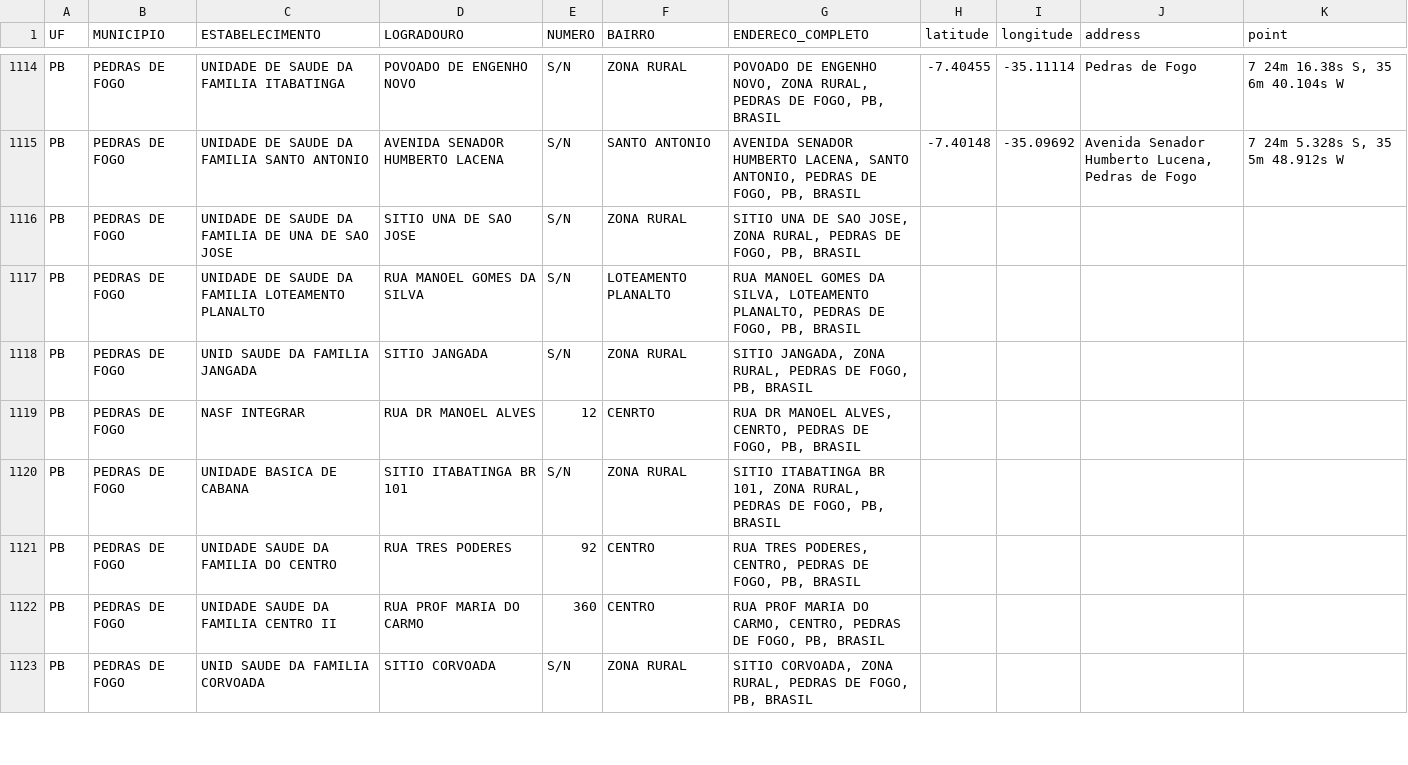
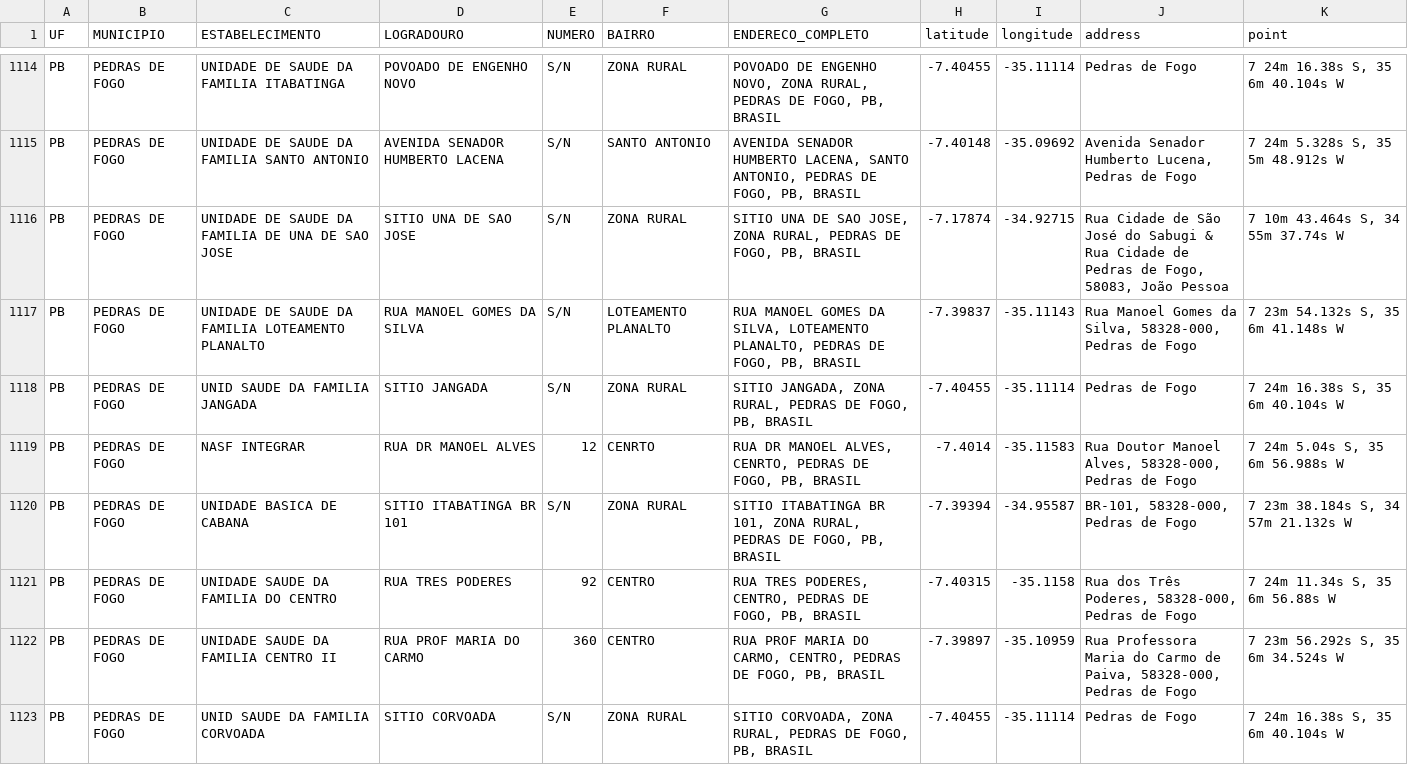
Before and after one commit to univesp-projeto-integrador-3/info_vacinas, a CSV file: notebooks/postos_por_uf/postos_saude_brasil_PB.csv, drawn as a sheet; only a part is shown, gaps mark what is left out; the diff covers the shown part only.

```diff
--- a/notebooks/postos_por_uf/postos_saude_brasil_PB.csv
+++ b/notebooks/postos_por_uf/postos_saude_brasil_PB.csv
@@ -1115,9 +1115,9 @@ PB,PEDRAS DE FOGO,UNIDADE DE SAUDE DA FAMILIA ITABATINGA,POVOADO DE ENGENHO NOVO
 PB,PEDRAS DE FOGO,UNIDADE DE SAUDE DA FAMILIA SANTO ANTONIO,AVENIDA SENADOR HUMBERTO LACENA,S/N,SANTO ANTONIO,"AVENIDA SENADOR HUMBERTO LACENA, SANTO ANTONIO, PEDRAS DE FOGO, PB, BRASIL",-7.40148,-35.09692,"Avenida Senador Humberto Lucena, Pedras de Fogo","7 24m 5.328s S, 35 5m 48.912s W"
-PB,PEDRAS DE FOGO,UNIDADE DE SAUDE DA FAMILIA DE UNA DE SAO JOSE,SITIO UNA DE SAO JOSE,S/N,ZONA RURAL,"SITIO UNA DE SAO JOSE, ZONA RURAL, PEDRAS DE FOGO, PB, BRASIL",,,,
-PB,PEDRAS DE FOGO,UNIDADE DE SAUDE DA FAMILIA LOTEAMENTO PLANALTO,RUA MANOEL GOMES DA SILVA,S/N,LOTEAMENTO PLANALTO,"RUA MANOEL GOMES DA SILVA, LOTEAMENTO PLANALTO, PEDRAS DE FOGO, PB, BRASIL",,,,
-PB,PEDRAS DE FOGO,UNID SAUDE DA FAMILIA JANGADA,SITIO JANGADA,S/N,ZONA RURAL,"SITIO JANGADA, ZONA RURAL, PEDRAS DE FOGO, PB, BRASIL",,,,
-PB,PEDRAS DE FOGO,NASF INTEGRAR,RUA DR MANOEL ALVES,12,CENRTO,"RUA DR MANOEL ALVES, CENRTO, PEDRAS DE FOGO, PB, BRASIL",,,,
-PB,PEDRAS DE FOGO,UNIDADE BASICA DE CABANA,SITIO ITABATINGA BR 101,S/N,ZONA RURAL,"SITIO ITABATINGA BR 101, ZONA RURAL, PEDRAS DE FOGO, PB, BRASIL",,,,
-PB,PEDRAS DE FOGO,UNIDADE SAUDE DA FAMILIA DO CENTRO,RUA TRES PODERES,92,CENTRO,"RUA TRES PODERES, CENTRO, PEDRAS DE FOGO, PB, BRASIL",,,,
-PB,PEDRAS DE FOGO,UNIDADE SAUDE DA FAMILIA CENTRO II,RUA PROF MARIA DO CARMO,360,CENTRO,"RUA PROF MARIA DO CARMO, CENTRO, PEDRAS DE FOGO, PB, BRASIL",,,,
-PB,PEDRAS DE FOGO,UNID SAUDE DA FAMILIA CORVOADA,SITIO CORVOADA,S/N,ZONA RURAL,"SITIO CORVOADA, ZONA RURAL, PEDRAS DE FOGO, PB, BRASIL",,,,
+PB,PEDRAS DE FOGO,UNIDADE DE SAUDE DA FAMILIA DE UNA DE SAO JOSE,SITIO UNA DE SAO JOSE,S/N,ZONA RURAL,"SITIO UNA DE SAO JOSE, ZONA RURAL, PEDRAS DE FOGO, PB, BRASIL",-7.17874,-34.92715,"Rua Cidade de São José do Sabugi & Rua Cidade de Pedras de Fogo, 58083, João Pessoa","7 10m 43.464s S, 34 55m 37.74s W"
+PB,PEDRAS DE FOGO,UNIDADE DE SAUDE DA FAMILIA LOTEAMENTO PLANALTO,RUA MANOEL GOMES DA SILVA,S/N,LOTEAMENTO PLANALTO,"RUA MANOEL GOMES DA SILVA, LOTEAMENTO PLANALTO, PEDRAS DE FOGO, PB, BRASIL",-7.39837,-35.11143,"Rua Manoel Gomes da Silva, 58328-000, Pedras de Fogo","7 23m 54.132s S, 35 6m 41.148s W"
+PB,PEDRAS DE FOGO,UNID SAUDE DA FAMILIA JANGADA,SITIO JANGADA,S/N,ZONA RURAL,"SITIO JANGADA, ZONA RURAL, PEDRAS DE FOGO, PB, BRASIL",-7.40455,-35.11114,Pedras de Fogo,"7 24m 16.38s S, 35 6m 40.104s W"
+PB,PEDRAS DE FOGO,NASF INTEGRAR,RUA DR MANOEL ALVES,12,CENRTO,"RUA DR MANOEL ALVES, CENRTO, PEDRAS DE FOGO, PB, BRASIL",-7.4014,-35.11583,"Rua Doutor Manoel Alves, 58328-000, Pedras de Fogo","7 24m 5.04s S, 35 6m 56.988s W"
+PB,PEDRAS DE FOGO,UNIDADE BASICA DE CABANA,SITIO ITABATINGA BR 101,S/N,ZONA RURAL,"SITIO ITABATINGA BR 101, ZONA RURAL, PEDRAS DE FOGO, PB, BRASIL",-7.39394,-34.95587,"BR-101, 58328-000, Pedras de Fogo","7 23m 38.184s S, 34 57m 21.132s W"
+PB,PEDRAS DE FOGO,UNIDADE SAUDE DA FAMILIA DO CENTRO,RUA TRES PODERES,92,CENTRO,"RUA TRES PODERES, CENTRO, PEDRAS DE FOGO, PB, BRASIL",-7.40315,-35.1158,"Rua dos Três Poderes, 58328-000, Pedras de Fogo","7 24m 11.34s S, 35 6m 56.88s W"
+PB,PEDRAS DE FOGO,UNIDADE SAUDE DA FAMILIA CENTRO II,RUA PROF MARIA DO CARMO,360,CENTRO,"RUA PROF MARIA DO CARMO, CENTRO, PEDRAS DE FOGO, PB, BRASIL",-7.39897,-35.10959,"Rua Professora Maria do Carmo de Paiva, 58328-000, Pedras de Fogo","7 23m 56.292s S, 35 6m 34.524s W"
+PB,PEDRAS DE FOGO,UNID SAUDE DA FAMILIA CORVOADA,SITIO CORVOADA,S/N,ZONA RURAL,"SITIO CORVOADA, ZONA RURAL, PEDRAS DE FOGO, PB, BRASIL",-7.40455,-35.11114,Pedras de Fogo,"7 24m 16.38s S, 35 6m 40.104s W"
```
Also changed, not shown: 68 edited cells elsewhere in this file, notebooks/postos_por_uf/postos_saude_brasil_PI.csv, notebooks/postos_por_uf/postos_saude_brasil_RJ.csv, 7 other files.
